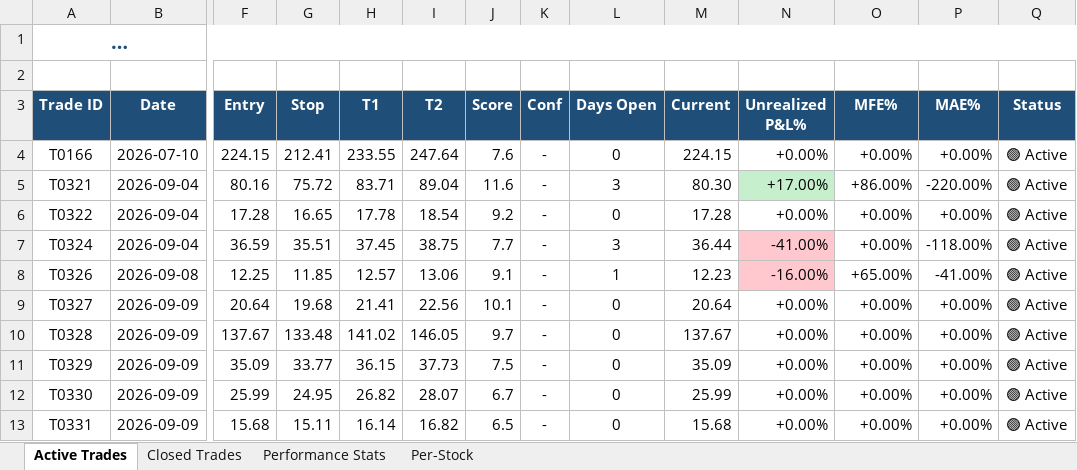
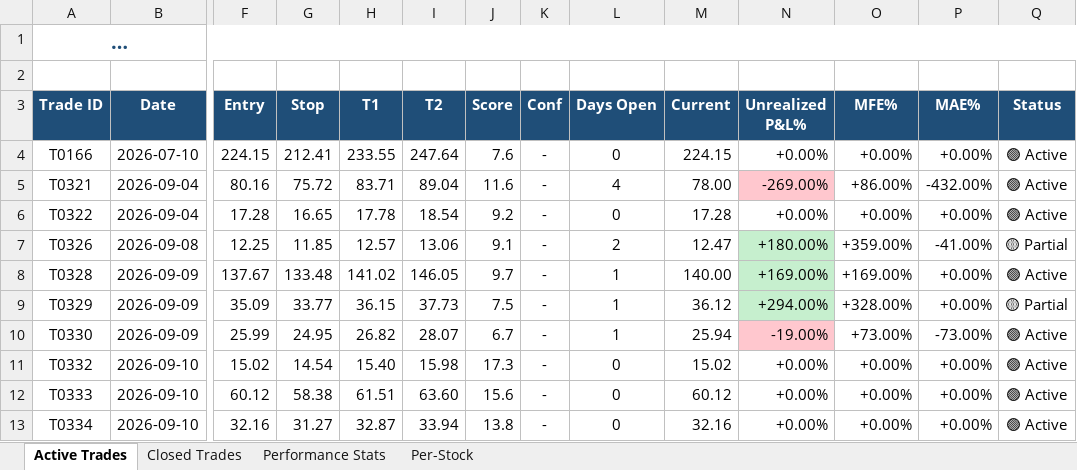
Before and after one commit to dhaher3337-debug/tadawul-swing, an Excel workbook: paper_trades/latest.xlsx, sheet Active Trades, drawn as a sheet; only a part is shown, gaps mark what is left out; long unchanged cells end in …; values as stored, in another font and other column widths than the file's, no borders; removed rows and columns are numbered as before the commit, all else as after; rows hold the shown columns only; the diff names each change by its address in the sheet, - before the commit and + after, or states it on an @@ line.

```diff
--- a/paper_trades/latest.xlsx (sheet Active Trades)
+++ b/paper_trades/latest.xlsx (sheet Active Trades)
-L5 (Days Open): 3
+L5 (Days Open): 4
-M5 (Current): 80.30
+M5 (Current): 78.00
-N5 (Unrealized P&L%): +17.00%
+N5 (Unrealized P&L%): -269.00%
-N5 fill: #C6EFCE
+N5 fill: #FFC7CE
-P5 (MAE%): -220.00%
+P5 (MAE%): -432.00%
-row 7: T0324 | 2026-09-04 | 36.59 | 35.51 | 37.45 | 38.75 | 7.7 | - | 3 | 36.44 | -41.00% | +0.00% | -118.00% | 🟢 Active
-L7 (Days Open): 1
+L7 (Days Open): 2
-M7 (Current): 12.23
+M7 (Current): 12.47
-N7 (Unrealized P&L%): -16.00%
+N7 (Unrealized P&L%): +180.00%
-N7 fill: #FFC7CE
+N7 fill: #C6EFCE
-O7 (MFE%): +65.00%
+O7 (MFE%): +359.00%
-Q7 (Status): 🟢 Active
+Q7 (Status): 🟡 Partial
-row 9: T0327 | 2026-09-09 | 20.64 | 19.68 | 21.41 | 22.56 | 10.1 | - | 0 | 20.64 | +0.00% | +0.00% | +0.00% | 🟢 Active
-L8:L10 (Days Open): 0
+L8:L10 (Days Open): 1
-M8 (Current): 137.67
+M8 (Current): 140.00
-N8 (Unrealized P&L%): +0.00%
+N8 (Unrealized P&L%): +169.00%
-N8:N9 fill: none
+N8:N9 fill: #C6EFCE
-O8 (MFE%): +0.00%
+O8 (MFE%): +169.00%
-M9 (Current): 35.09
+M9 (Current): 36.12
-N9 (Unrealized P&L%): +0.00%
+N9 (Unrealized P&L%): +294.00%
-O9 (MFE%): +0.00%
+O9 (MFE%): +328.00%
-Q9 (Status): 🟢 Active
+Q9 (Status): 🟡 Partial
-M10 (Current): 25.99
+M10 (Current): 25.94
-N10 (Unrealized P&L%): +0.00%
+N10 (Unrealized P&L%): -19.00%
-N10 fill: none
+N10 fill: #FFC7CE
-O10 (MFE%): +0.00%
+O10 (MFE%): +73.00%
-P10 (MAE%): +0.00%
+P10 (MAE%): -73.00%
-row 13: T0331 | 2026-09-09 | 15.68 | 15.11 | 16.14 | 16.82 | 6.5 | - | 0 | 15.68 | +0.00% | +0.00% | +0.00% | 🟢 Active
+row 11: T0332 | 2026-09-10 | 15.02 | 14.54 | 15.40 | 15.98 | 17.3 | - | 0 | 15.02 | +0.00% | +0.00% | +0.00% | 🟢 Active
+row 12: T0333 | 2026-09-10 | 60.12 | 58.38 | 61.51 | 63.60 | 15.6 | - | 0 | 60.12 | +0.00% | +0.00% | +0.00% | 🟢 Active
+row 13: T0334 | 2026-09-10 | 32.16 | 31.27 | 32.87 | 33.94 | 13.8 | - | 0 | 32.16 | +0.00% | +0.00% | +0.00% | 🟢 Active
```
Also changed, not shown: sheet Closed Trades, sheet Performance Stats, sheet Per-Stock, 30 other files.
